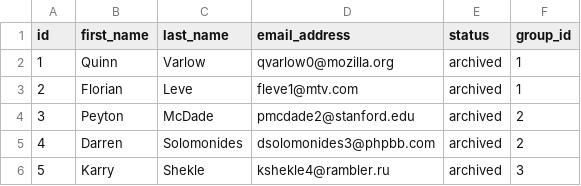
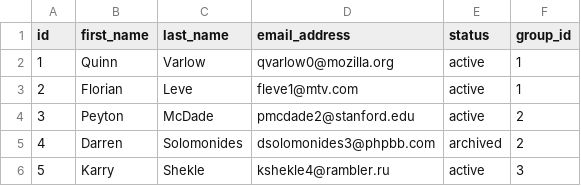
Before and after one commit to colinhan1992/coding-exercise-api-react-v2, a CSV file: MOCK_DATA_PEOPLE.csv, drawn as a sheet.

Commit message:
updating to display active members only

```diff
--- a/MOCK_DATA_PEOPLE.csv
+++ b/MOCK_DATA_PEOPLE.csv
@@ -1,6 +1,6 @@
 id,first_name,last_name,email_address,status,group_id
-1,Quinn,Varlow,qvarlow0@mozilla.org,archived,1
-2,Florian,Leve,fleve1@mtv.com,archived,1
-3,Peyton,McDade,pmcdade2@stanford.edu,archived,2
+1,Quinn,Varlow,qvarlow0@mozilla.org,active,1
+2,Florian,Leve,fleve1@mtv.com,active,1
+3,Peyton,McDade,pmcdade2@stanford.edu,active,2
 4,Darren,Solomonides,dsolomonides3@phpbb.com,archived,2
-5,Karry,Shekle,kshekle4@rambler.ru,archived,3
+5,Karry,Shekle,kshekle4@rambler.ru,active,3
```
Also changed, not shown: 3 other files.
